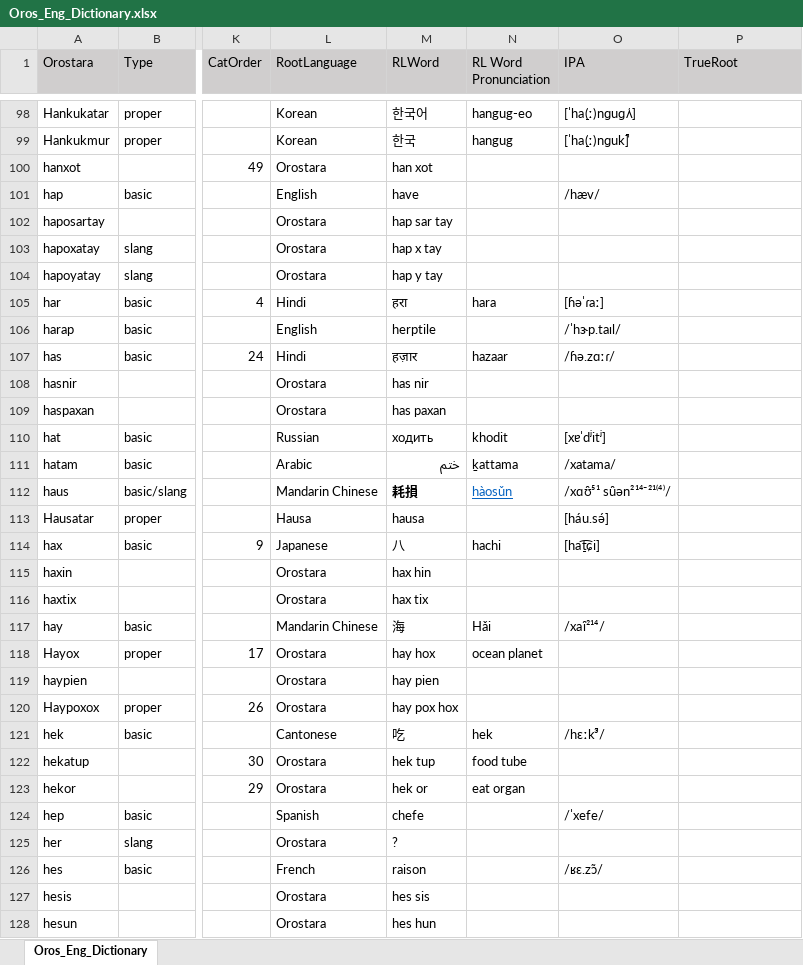
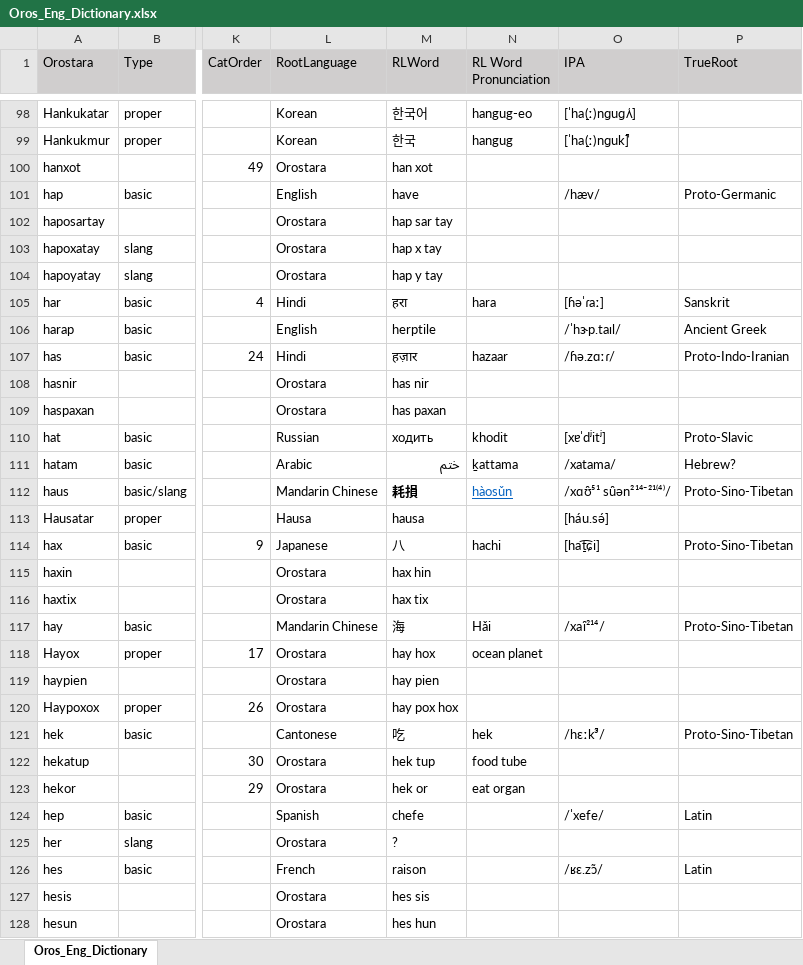
Before and after one commit to brushscape/Orostara-Dictionary, an Excel workbook: files/Oros_Eng_Dictionary.xlsx, sheet Oros_Eng_Dictionary, drawn as a sheet; only a part is shown, gaps mark what is left out; values as stored, in another font and other column widths than the file's, no borders; table styles not drawn; the diff covers the shown part only; the diff names each change by its address in the sheet, - before the commit and + after, or states it on an @@ line.

Commit message:
dict updates and true roots (just for fun)

```diff
--- a/files/Oros_Eng_Dictionary.xlsx (sheet Oros_Eng_Dictionary)
+++ b/files/Oros_Eng_Dictionary.xlsx (sheet Oros_Eng_Dictionary)
-P101 (TrueRoot): (empty)
+P101 (TrueRoot): Proto-Germanic
-P105 (TrueRoot): (empty)
+P105 (TrueRoot): Sanskrit
-P106 (TrueRoot): (empty)
+P106 (TrueRoot): Ancient Greek
-P107 (TrueRoot): (empty)
+P107 (TrueRoot): Proto-Indo-Iranian
-P110 (TrueRoot): (empty)
+P110 (TrueRoot): Proto-Slavic
-P111 (TrueRoot): (empty)
+P111 (TrueRoot): Hebrew?
-P112 (TrueRoot): (empty)
+P112 (TrueRoot): Proto-Sino-Tibetan
-P114 (TrueRoot): (empty)
+P114 (TrueRoot): Proto-Sino-Tibetan
-P117 (TrueRoot): (empty)
+P117 (TrueRoot): Proto-Sino-Tibetan
-P121 (TrueRoot): (empty)
+P121 (TrueRoot): Proto-Sino-Tibetan
-P124 (TrueRoot): (empty)
+P124 (TrueRoot): Latin
-P126 (TrueRoot): (empty)
+P126 (TrueRoot): Latin
```
Also changed, not shown: 1 added row, 3 removed rows, 136 edited cells and cell formats elsewhere in this sheet, 1 other file.
